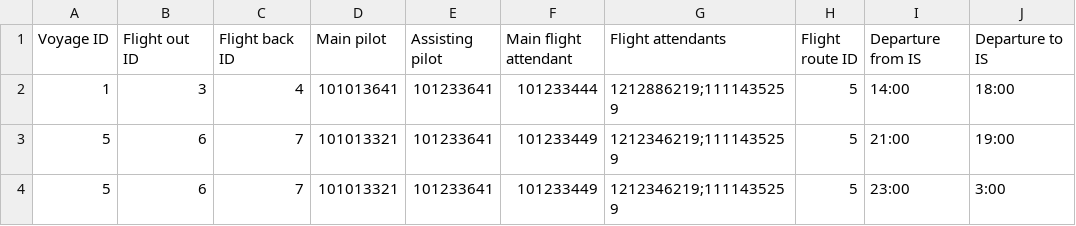
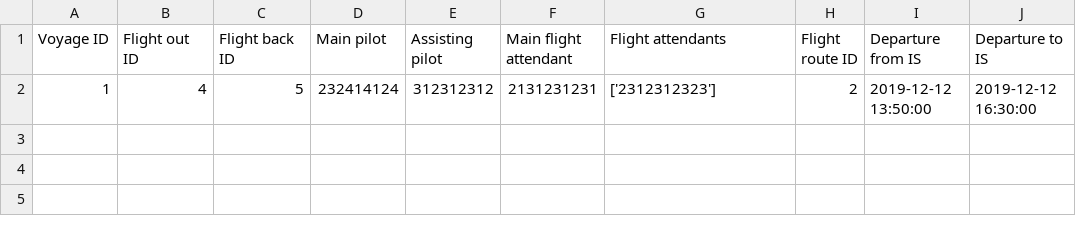
Before and after one commit to TheRobertSnow/HR_Dropouts, a CSV file: NaN_Air/DataFiles/voyage.csv, drawn as a sheet; removed rows and columns are numbered as before the commit, all else as after; the diff names each change by its address in the sheet, - before the commit and + after, or states it on an @@ line.

```diff
--- a/NaN_Air/DataFiles/voyage.csv
+++ b/NaN_Air/DataFiles/voyage.csv
-row 2: 1 | 3 | 4 | 101013641 | 101233641 | 101233444 | 1212886219;1111435259 | 5 | 14:00 | 18:00
-row 3: 5 | 6 | 7 | 101013321 | 101233641 | 101233449 | 1212346219;1111435259 | 5 | 21:00 | 19:00
-row 4: 5 | 6 | 7 | 101013321 | 101233641 | 101233449 | 1212346219;1111435259 | 5 | 23:00 | 3:00
+row 2: 1 | 4 | 5 | 232414124 | 312312312 | 2131231231 | ['2312312323'] | 2 | 2019-12-12 13:50:00 | 2019-12-12 16:30:00
```
Also changed, not shown: NaN_Air/DataFiles/flight.csv, 6 other files.
